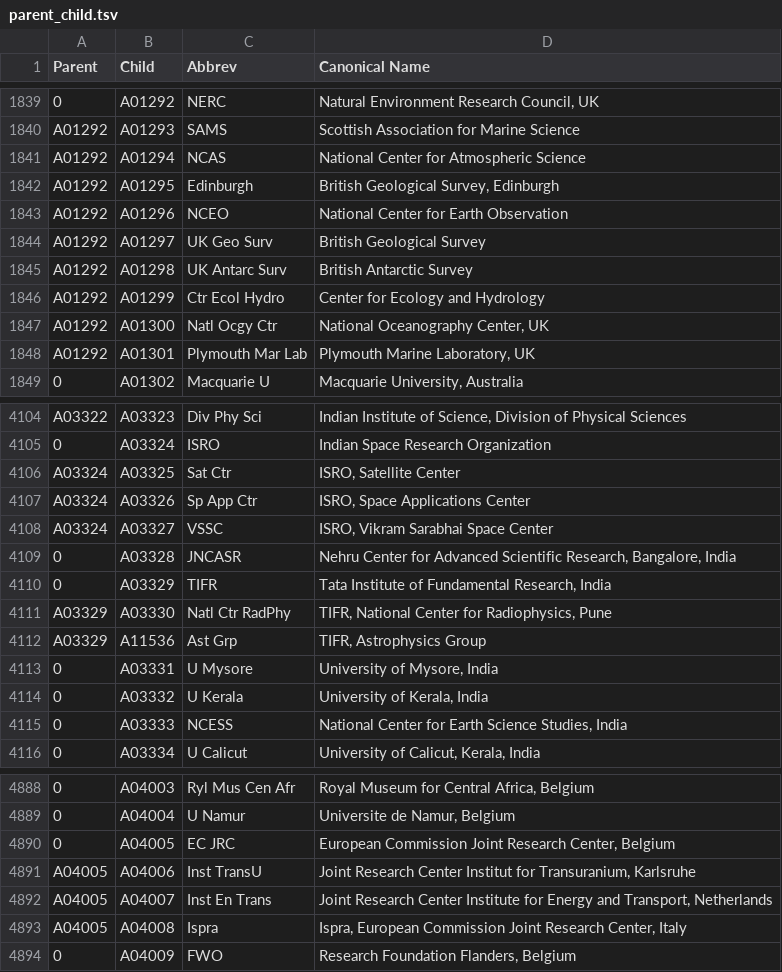
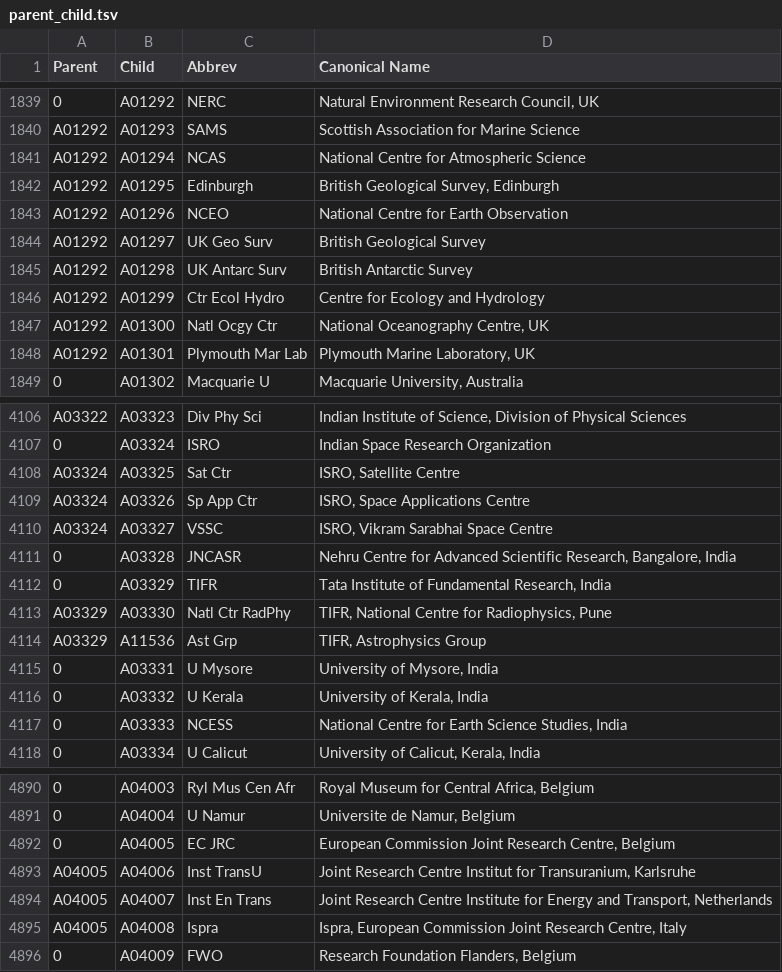
Before and after one commit to adsabs/CanonicalAffiliations, a TSV file: parent_child.tsv, drawn as a sheet; only a part is shown, gaps mark what is left out; addresses are those after the commit; the diff covers the shown part only; the diff names each change by its address in the sheet, - before the commit and + after, or states it on an @@ line.

Commit message:
Add files via upload
Changed Center to Centre for UK/Australia/India/Canada

```diff
--- a/parent_child.tsv
+++ b/parent_child.tsv
-D1841 (Canonical Name): National Center for Atmospheric Science
+D1841 (Canonical Name): National Centre for Atmospheric Science
-D1843 (Canonical Name): National Center for Earth Observation
+D1843 (Canonical Name): National Centre for Earth Observation
-D1846 (Canonical Name): Center for Ecology and Hydrology
+D1846 (Canonical Name): Centre for Ecology and Hydrology
-D1847 (Canonical Name): National Oceanography Center, UK
+D1847 (Canonical Name): National Oceanography Centre, UK
-D4108 (Canonical Name): ISRO, Satellite Center
+D4108 (Canonical Name): ISRO, Satellite Centre
-D4109 (Canonical Name): ISRO, Space Applications Center
+D4109 (Canonical Name): ISRO, Space Applications Centre
-D4110 (Canonical Name): ISRO, Vikram Sarabhai Space Center
+D4110 (Canonical Name): ISRO, Vikram Sarabhai Space Centre
-D4111 (Canonical Name): Nehru Center for Advanced…
+D4111 (Canonical Name): Nehru Centre for Advanced…
-D4113 (Canonical Name): TIFR, National Center for Radiophysics, Pune
+D4113 (Canonical Name): TIFR, National Centre for Radiophysics, Pune
-D4117 (Canonical Name): National Center for Earth…
+D4117 (Canonical Name): National Centre for Earth…
-D4892 (Canonical Name): …Joint Research Center, Belgium
+D4892 (Canonical Name): …Joint Research Centre, Belgium
-D4893 (Canonical Name): Joint Research Center Institut for…
+D4893 (Canonical Name): Joint Research Centre Institut for…
-D4894 (Canonical Name): Joint Research Center Institute for…
+D4894 (Canonical Name): Joint Research Centre Institute for…
-D4895 (Canonical Name): …Joint Research Center, Italy
+D4895 (Canonical Name): …Joint Research Centre, Italy
```
Also changed, not shown: 3 added rows, 1 removed row, 2 moved rows and 56 edited cells elsewhere in this file.
